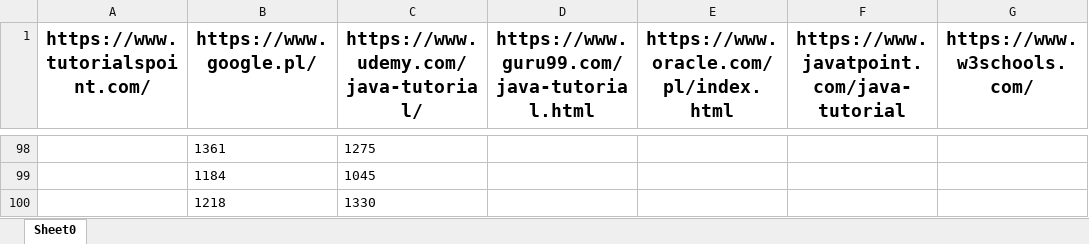
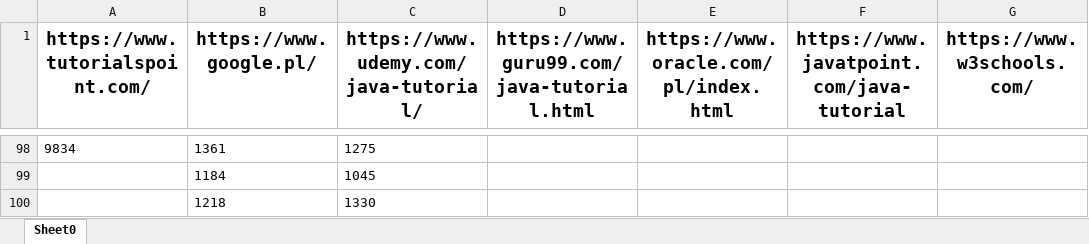
Before and after one commit to rav52v/template, an Excel workbook: stats/page_load_times.xlsx, sheet Sheet0, drawn as a sheet; only a part is shown, gaps mark what is left out; values as stored, in another font and other column widths than the file's, no borders; the diff covers the shown part only; the diff names each change by its address in the sheet, - before the commit and + after, or states it on an @@ line.

```diff
--- a/stats/page_load_times.xlsx (sheet Sheet0)
+++ b/stats/page_load_times.xlsx (sheet Sheet0)
-A98 (https://www.tutorialspoint.com/): (empty)
+A98 (https://www.tutorialspoint.com/): 9834
```
Also changed, not shown: 46 added rows, 23 removed rows and 6 edited cells elsewhere in this sheet, 14 other files.
